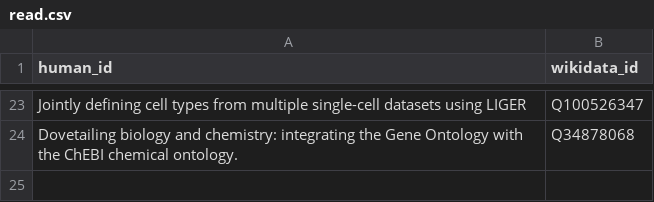
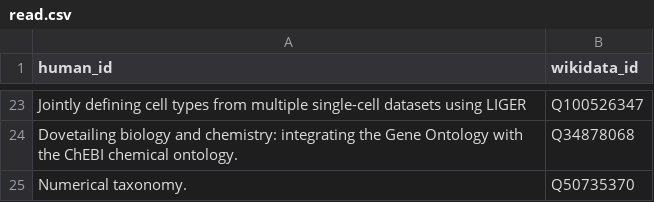
Before and after one commit to lubianat/wikidata_bib, a CSV file: read.csv, drawn as a sheet; only a part is shown, gaps mark what is left out.

Commit message:
text: Read 1962 numerical taxonomy

```diff
--- a/read.csv
+++ b/read.csv
@@ -24 +24,2 @@ Jointly defining cell types from multiple single-cell datasets using LIGER,Q1005
 Dovetailing biology and chemistry: integrating the Gene Ontology with the ChEBI chemical ontology.,Q34878068
+Numerical taxonomy.,Q50735370
```
Also changed, not shown: 3 other files.
